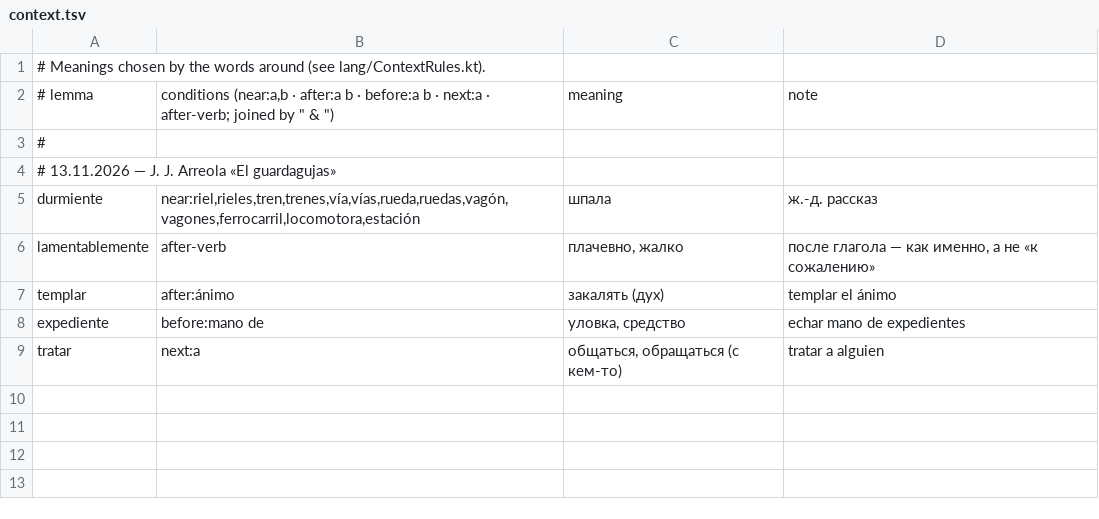
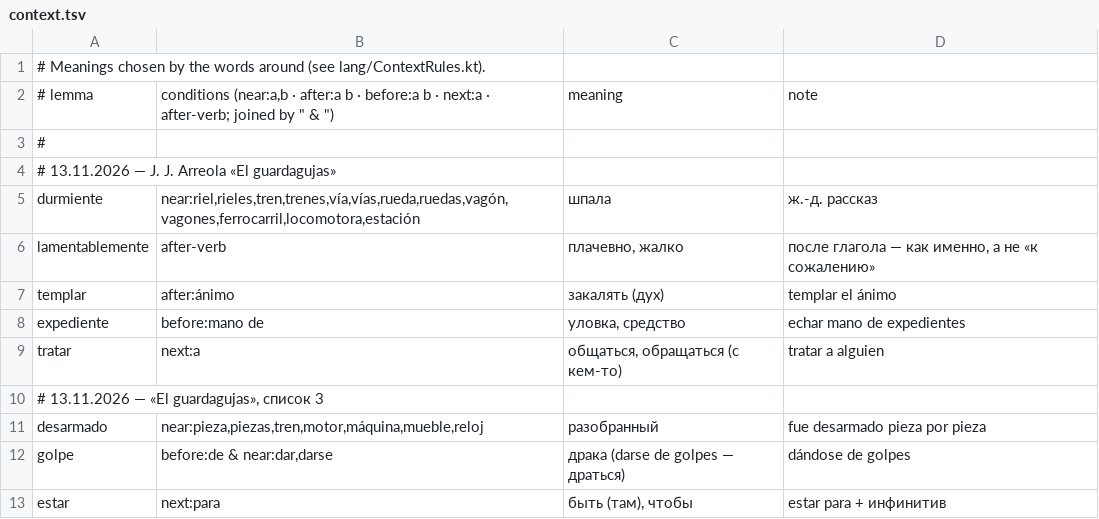
Before and after one commit to boikot5225-afk/HanReader, a TSV file: app/src/main/assets/es/context.tsv, drawn as a sheet; the diff names each change by its address in the sheet, - before the commit and + after, or states it on an @@ line.

```diff
--- a/app/src/main/assets/es/context.tsv
+++ b/app/src/main/assets/es/context.tsv
+row 10: # 13.11.2026 — «El guardagujas», список 3
+row 11: desarmado | near:pieza,piezas,tren,motor,máquina,mueble,reloj | разобранный | fue desarmado pieza por pieza
+row 12: golpe | before:de & near:dar,darse | драка (darse de golpes — драться) | dándose de golpes
+row 13: estar | next:para | быть (там), чтобы | estar para + инфинитив
```
Also changed, not shown: data/es/forms_manual.tsv, data/es/manual.tsv, 4 other files.
